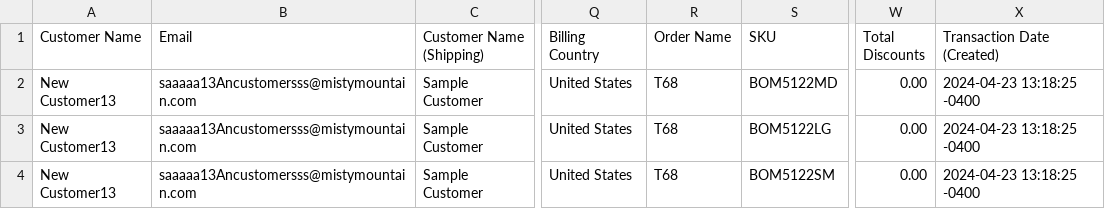
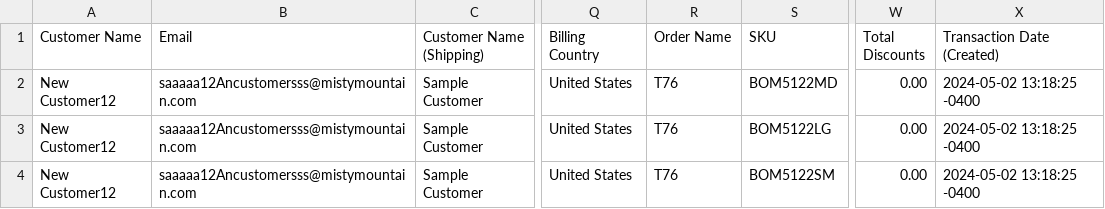
Before and after one commit to Noahduv/cetec-order-uploader, a CSV file: csvStorage/TestOrders.csv, drawn as a sheet; only a part is shown, gaps mark what is left out; the diff names each change by its address in the sheet, - before the commit and + after, or states it on an @@ line.

```diff
--- a/csvStorage/TestOrders.csv
+++ b/csvStorage/TestOrders.csv
-A2:A4 (Customer Name): New Customer13
+A2:A4 (Customer Name): New Customer12
-B2:B4 (Email): saaaaa13Ancustomersss@mistymountain.com
+B2:B4 (Email): saaaaa12Ancustomersss@mistymountain.com
-R2:R4 (Order Name): T68
+R2:R4 (Order Name): T76
-X2:X4 (Transaction Date (Created)): 2024-04-23 13:18:25 -0400
+X2:X4 (Transaction Date (Created)): 2024-05-02 13:18:25 -0400
```
Also changed, not shown: 20 other files.
